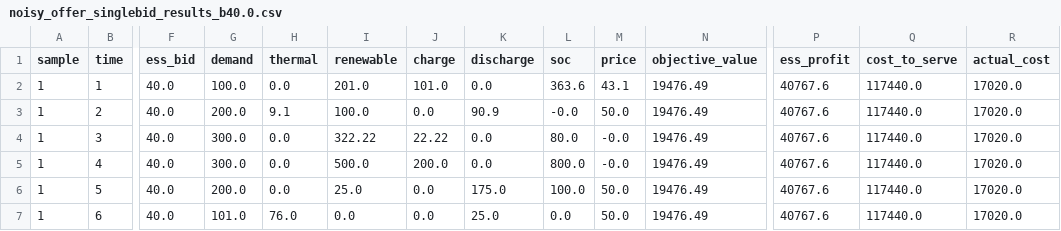
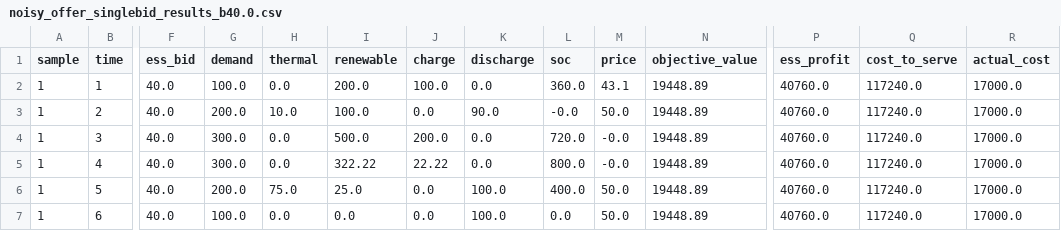
Before and after one commit to NLaws/storage_market_models, a CSV file: outputs/sigma_15/noisy_offer_singlebid_results_b40.0.csv, drawn as a sheet; only a part is shown, gaps mark what is left out; the diff names each change by its address in the sheet, - before the commit and + after, or states it on an @@ line.

```diff
--- a/outputs/sigma_15/noisy_offer_singlebid_results_b40.0.csv
+++ b/outputs/sigma_15/noisy_offer_singlebid_results_b40.0.csv
-I2 (renewable): 201.0
+I2 (renewable): 200.0
-J2 (charge): 101.0
+J2 (charge): 100.0
-L2 (soc): 363.6
+L2 (soc): 360.0
-N2:N7 (objective_value): 19476.49
+N2:N7 (objective_value): 19448.89
-P2:P7 (ess_profit): 40767.6
+P2:P7 (ess_profit): 40760.0
-Q2:Q7 (cost_to_serve): 117440.0
+Q2:Q7 (cost_to_serve): 117240.0
-R2:R7 (actual_cost): 17020.0
+R2:R7 (actual_cost): 17000.0
-H3 (thermal): 9.1
+H3 (thermal): 10.0
-K3 (discharge): 90.9
+K3 (discharge): 90.0
-I4 (renewable): 322.22
+I4 (renewable): 500.0
-J4 (charge): 22.22
+J4 (charge): 200.0
-L4 (soc): 80.0
+L4 (soc): 720.0
-I5 (renewable): 500.0
+I5 (renewable): 322.22
-J5 (charge): 200.0
+J5 (charge): 22.22
-H6 (thermal): 0.0
+H6 (thermal): 75.0
-K6 (discharge): 175.0
+K6 (discharge): 100.0
-L6 (soc): 100.0
+L6 (soc): 400.0
-G7 (demand): 101.0
+G7 (demand): 100.0
-H7 (thermal): 76.0
+H7 (thermal): 0.0
-K7 (discharge): 25.0
+K7 (discharge): 100.0
```
Also changed, not shown: outputs/sigma_15/noisy_offer_singlebid_results_b60.0.csv, 5 other files.
